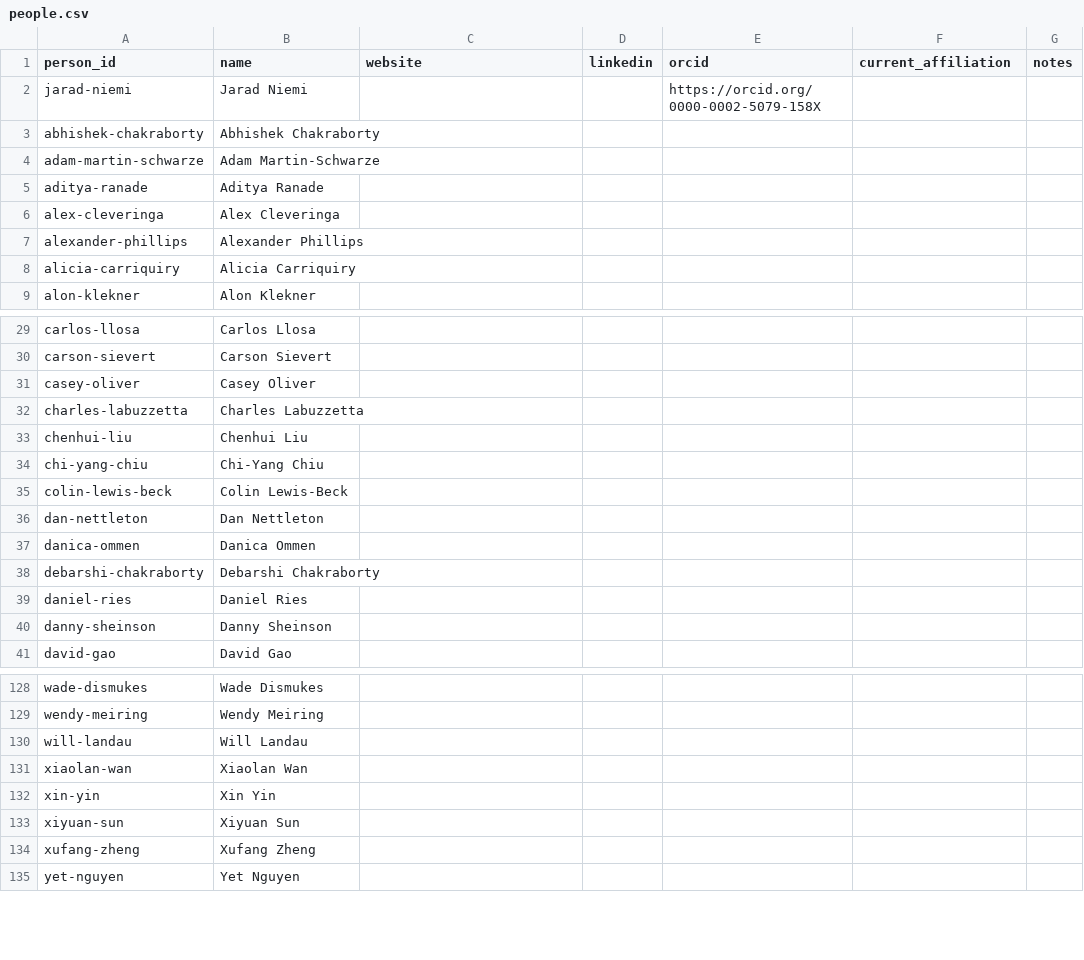
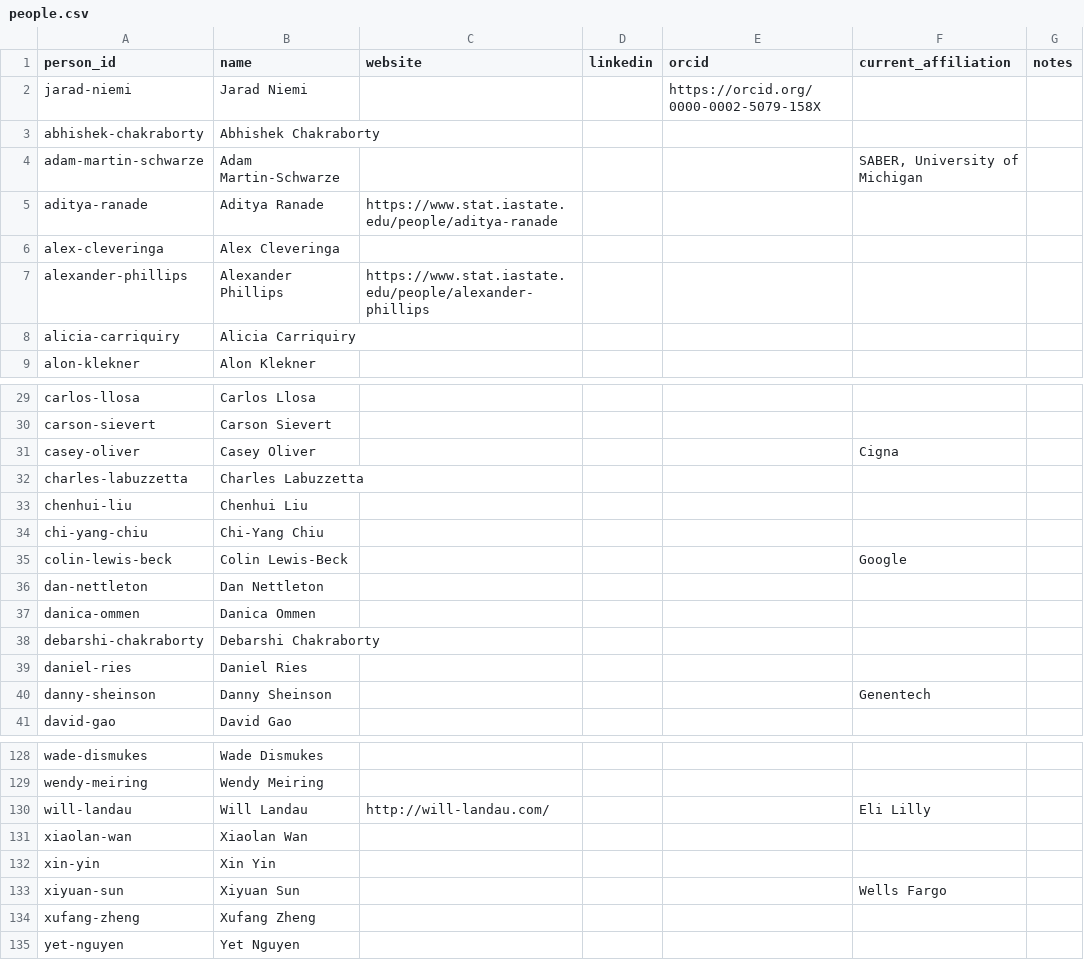
Before and after one commit to jarad/cv, a CSV file: data/people.csv, drawn as a sheet; only a part is shown, gaps mark what is left out; the diff covers the shown part only.

```diff
--- a/data/people.csv
+++ b/data/people.csv
@@ -3,6 +3,6 @@ jarad-niemi,Jarad Niemi,,,https://orcid.org/0000-0002-5079-158X,,
 abhishek-chakraborty,Abhishek Chakraborty,,,,,
-adam-martin-schwarze,Adam Martin-Schwarze,,,,,
-aditya-ranade,Aditya Ranade,,,,,
+adam-martin-schwarze,Adam Martin-Schwarze,,,,"SABER, University of Michigan",
+aditya-ranade,Aditya Ranade,https://www.stat.iastate.edu/people/aditya-ranade,,,,
 alex-cleveringa,Alex Cleveringa,,,,,
-alexander-phillips,Alexander Phillips,,,,,
+alexander-phillips,Alexander Phillips,https://www.stat.iastate.edu/people/alexander-phillips,,,,
 alicia-carriquiry,Alicia Carriquiry,,,,,
@@ -30,3 +30,3 @@ carlos-llosa,Carlos Llosa,,,,,
 carson-sievert,Carson Sievert,,,,,
-casey-oliver,Casey Oliver,,,,,
+casey-oliver,Casey Oliver,,,,Cigna,
 charles-labuzzetta,Charles Labuzzetta,,,,,
@@ -34,3 +34,3 @@ chenhui-liu,Chenhui Liu,,,,,
 chi-yang-chiu,Chi-Yang Chiu,,,,,
-colin-lewis-beck,Colin Lewis-Beck,,,,,
+colin-lewis-beck,Colin Lewis-Beck,,,,Google,
 dan-nettleton,Dan Nettleton,,,,,
@@ -39,3 +39,3 @@ debarshi-chakraborty,Debarshi Chakraborty,,,,,
 daniel-ries,Daniel Ries,,,,,
-danny-sheinson,Danny Sheinson,,,,,
+danny-sheinson,Danny Sheinson,,,,Genentech,
 david-gao,David Gao,,,,,
@@ -129,6 +129,6 @@ wade-dismukes,Wade Dismukes,,,,,
 wendy-meiring,Wendy Meiring,,,,,
-will-landau,Will Landau,,,,,
+will-landau,Will Landau,http://will-landau.com/,,,Eli Lilly,
 xiaolan-wan,Xiaolan Wan,,,,,
 xin-yin,Xin Yin,,,,,
-xiyuan-sun,Xiyuan Sun,,,,,
+xiyuan-sun,Xiyuan Sun,,,,Wells Fargo,
 xufang-zheng,Xufang Zheng,,,,,
```
Also changed, not shown: 23 edited cells elsewhere in this file, data/courses.csv, data/presentations.csv, 5 other files.
